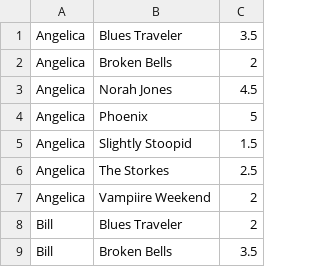
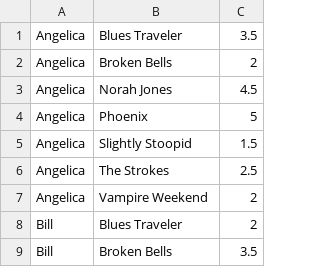
Before and after one commit to alaalfam/RecommendSystem, a CSV file: data.csv, drawn as a sheet; only a part is shown.

Commit message:
fixed typo in data

```diff
--- a/data.csv
+++ b/data.csv
@@ -5,4 +5,4 @@ Angelica,Phoenix,5
 Angelica,Slightly Stoopid,1.5
-Angelica,The Storkes,2.5
-Angelica,Vampiire Weekend,2
+Angelica,The Strokes,2.5
+Angelica,Vampire Weekend,2
 Bill,Blues Traveler,2
```
